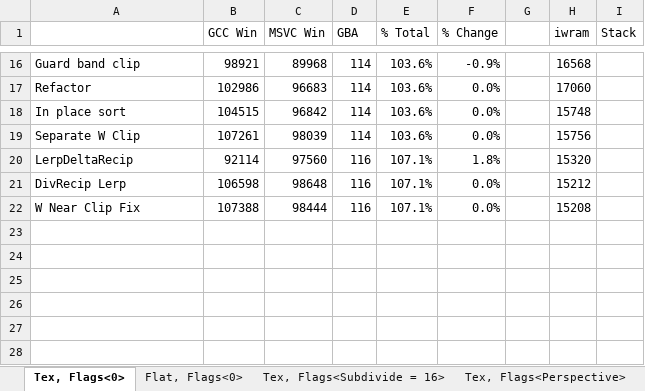
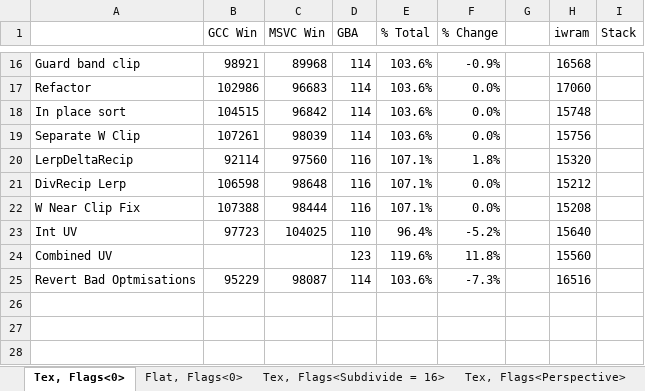
Before and after one commit to doomhack/Potato3d, an Excel workbook: P3DBenchmark/Performance.xlsx, sheet Tex, Flags<0>, drawn as a sheet; only a part is shown, gaps mark what is left out; values as stored, in another font and other column widths than the file's, no borders; the diff names each change by its address in the sheet, - before the commit and + after, or states it on an @@ line.

```diff
--- a/P3DBenchmark/Performance.xlsx (sheet Tex, Flags<0>)
+++ b/P3DBenchmark/Performance.xlsx (sheet Tex, Flags<0>)
-row 23: (empty)
+row 23: Int UV | 97723 | 104025 | 110 | 96.4% | -5.2% |  | 15640
-row 24: (empty)
+row 24: Combined UV |  |  | 123 | 119.6% | 11.8% |  | 15560
-row 25: (empty)
+row 25: Revert Bad Optmisations | 95229 | 98087 | 114 | 103.6% | -7.3% |  | 16516
```
Also changed, not shown: sheet Flat, Flags<0>, 8 other files.
